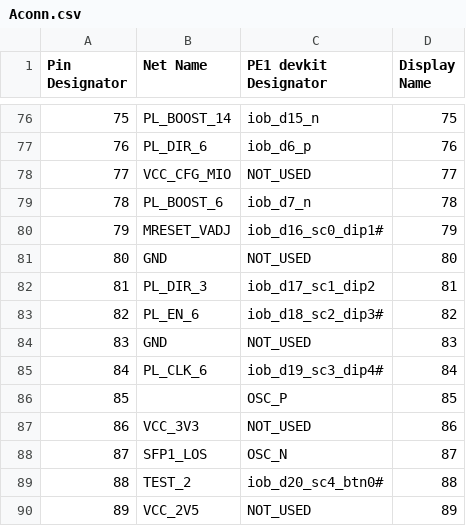
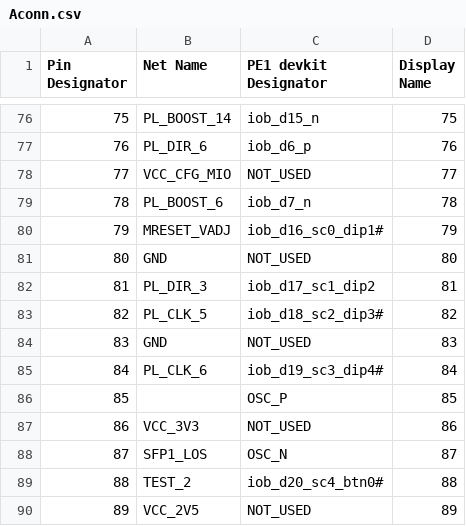
Before and after one commit to dodotronix/mcoi-xu5-design-complete, a CSV file: pcb_configuration/pe1_devkit_pinout/Aconn.csv, drawn as a sheet; only a part is shown, gaps mark what is left out; the diff covers the shown part only.

```diff
--- a/pcb_configuration/pe1_devkit_pinout/Aconn.csv
+++ b/pcb_configuration/pe1_devkit_pinout/Aconn.csv
@@ -82,3 +82,3 @@ Pin Designator,  Net Name,        PE1 devkit Designator,  Display Name,
 81,             PL_DIR_3,    iob_d17_sc1_dip2,     81,
-82,             PL_EN_6,        iob_d18_sc2_dip3#,    82,
+82,             PL_CLK_5,        iob_d18_sc2_dip3#,    82,
 83,             GND,            NOT_USED,             83,
```
Also changed, not shown: 6 edited cells elsewhere in this file, pcb_configuration/pe1_devkit_pinout/Bconn.csv.
